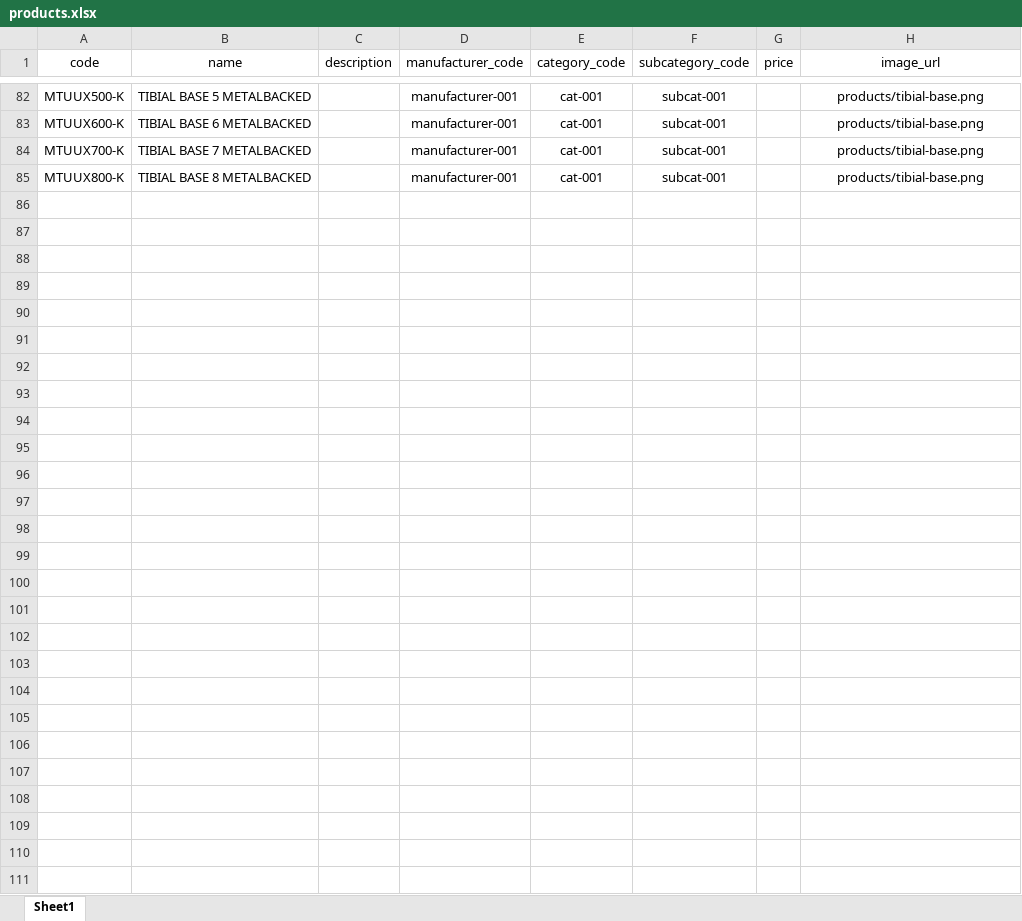
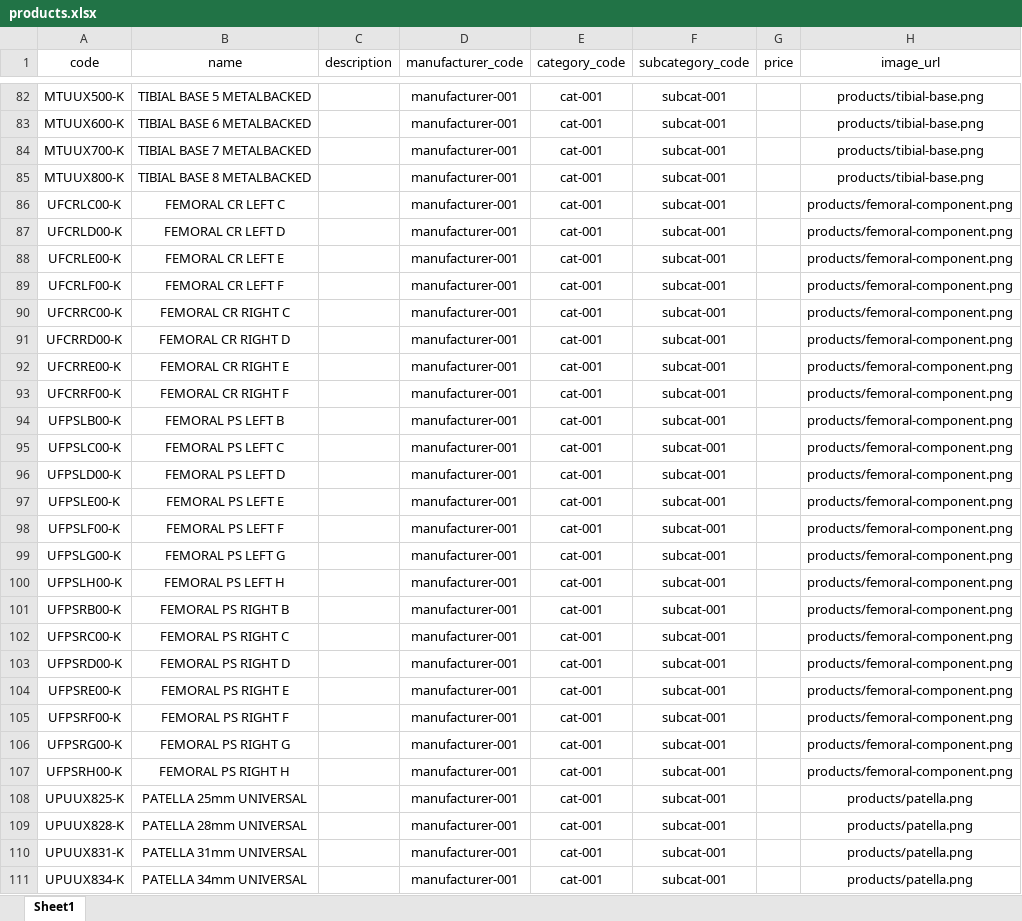
Before and after one commit to Muhammed-AL-Sous/EuroMed-Company, an Excel workbook: Back-End-Laravel/database/seeders/data/products.xlsx, sheet Sheet1, drawn as a sheet; only a part is shown, gaps mark what is left out; values as stored, in another font and other column widths than the file's, no borders; the diff covers the shown part only; the diff names each change by its address in the sheet, - before the commit and + after, or states it on an @@ line.

Commit message:
after edit pic in products

```diff
--- a/Back-End-Laravel/database/seeders/data/products.xlsx (sheet Sheet1)
+++ b/Back-End-Laravel/database/seeders/data/products.xlsx (sheet Sheet1)
+row 86: UFCRLC00-K | FEMORAL CR LEFT C |  | manufacturer-001 | cat-001 | subcat-001 |  | products/femoral-component.png
+row 87: UFCRLD00-K | FEMORAL CR LEFT D |  | manufacturer-001 | cat-001 | subcat-001 |  | products/femoral-component.png
+row 88: UFCRLE00-K | FEMORAL CR LEFT E |  | manufacturer-001 | cat-001 | subcat-001 |  | products/femoral-component.png
+row 89: UFCRLF00-K | FEMORAL CR LEFT F |  | manufacturer-001 | cat-001 | subcat-001 |  | products/femoral-component.png
+row 90: UFCRRC00-K | FEMORAL CR RIGHT C |  | manufacturer-001 | cat-001 | subcat-001 |  | products/femoral-component.png
+row 91: UFCRRD00-K | FEMORAL CR RIGHT D |  | manufacturer-001 | cat-001 | subcat-001 |  | products/femoral-component.png
+row 92: UFCRRE00-K | FEMORAL CR RIGHT E |  | manufacturer-001 | cat-001 | subcat-001 |  | products/femoral-component.png
+row 93: UFCRRF00-K | FEMORAL CR RIGHT F |  | manufacturer-001 | cat-001 | subcat-001 |  | products/femoral-component.png
+row 94: UFPSLB00-K | FEMORAL PS LEFT B |  | manufacturer-001 | cat-001 | subcat-001 |  | products/femoral-component.png
+row 95: UFPSLC00-K | FEMORAL PS LEFT C |  | manufacturer-001 | cat-001 | subcat-001 |  | products/femoral-component.png
+row 96: UFPSLD00-K | FEMORAL PS LEFT D |  | manufacturer-001 | cat-001 | subcat-001 |  | products/femoral-component.png
+row 97: UFPSLE00-K | FEMORAL PS LEFT E |  | manufacturer-001 | cat-001 | subcat-001 |  | products/femoral-component.png
+row 98: UFPSLF00-K | FEMORAL PS LEFT F |  | manufacturer-001 | cat-001 | subcat-001 |  | products/femoral-component.png
+row 99: UFPSLG00-K | FEMORAL PS LEFT G |  | manufacturer-001 | cat-001 | subcat-001 |  | products/femoral-component.png
+row 100: UFPSLH00-K | FEMORAL PS LEFT H |  | manufacturer-001 | cat-001 | subcat-001 |  | products/femoral-component.png
+row 101: UFPSRB00-K | FEMORAL PS RIGHT B |  | manufacturer-001 | cat-001 | subcat-001 |  | products/femoral-component.png
+row 102: UFPSRC00-K | FEMORAL PS RIGHT C |  | manufacturer-001 | cat-001 | subcat-001 |  | products/femoral-component.png
+row 103: UFPSRD00-K | FEMORAL PS RIGHT D |  | manufacturer-001 | cat-001 | subcat-001 |  | products/femoral-component.png
+row 104: UFPSRE00-K | FEMORAL PS RIGHT E |  | manufacturer-001 | cat-001 | subcat-001 |  | products/femoral-component.png
+row 105: UFPSRF00-K | FEMORAL PS RIGHT F |  | manufacturer-001 | cat-001 | subcat-001 |  | products/femoral-component.png
+row 106: UFPSRG00-K | FEMORAL PS RIGHT G |  | manufacturer-001 | cat-001 | subcat-001 |  | products/femoral-component.png
+row 107: UFPSRH00-K | FEMORAL PS RIGHT H |  | manufacturer-001 | cat-001 | subcat-001 |  | products/femoral-component.png
+row 108: UPUUX825-K | PATELLA 25mm UNIVERSAL |  | manufacturer-001 | cat-001 | subcat-001 |  | products/patella.png
+row 109: UPUUX828-K | PATELLA 28mm UNIVERSAL |  | manufacturer-001 | cat-001 | subcat-001 |  | products/patella.png
+row 110: UPUUX831-K | PATELLA 31mm UNIVERSAL |  | manufacturer-001 | cat-001 | subcat-001 |  | products/patella.png
+row 111: UPUUX834-K | PATELLA 34mm UNIVERSAL |  | manufacturer-001 | cat-001 | subcat-001 |  | products/patella.png
```
Also changed, not shown: 76 added rows elsewhere in this sheet, 4 other files.
